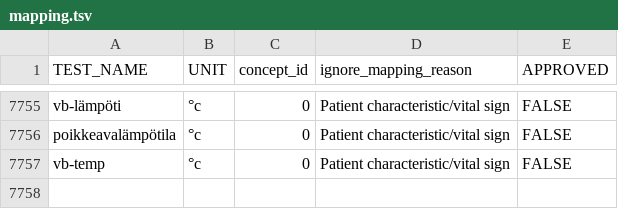
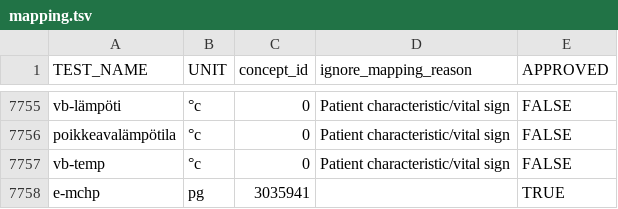
Before and after one commit to FINNGEN/kanta_lab_harmonisation_public, a TSV file: DATA/2_Harmonisation/mapping.tsv, drawn as a sheet; only a part is shown, gaps mark what is left out.

```diff
--- a/DATA/2_Harmonisation/mapping.tsv
+++ b/DATA/2_Harmonisation/mapping.tsv
@@ -7757 +7757,2 @@ poikkeavalämpötila	°c	0	Patient characteristic/vital sign	FALSE
 vb-temp	°c	0	Patient characteristic/vital sign	FALSE
+e-mchp	pg	3035941		TRUE
```
Also changed, not shown: DATA/2_Harmonisation/unitHarmonisation.tsv, DATA/4_BuildHarmonisationTable/test_unit_context_unit_missing_warning.tsv, 3 other files.
